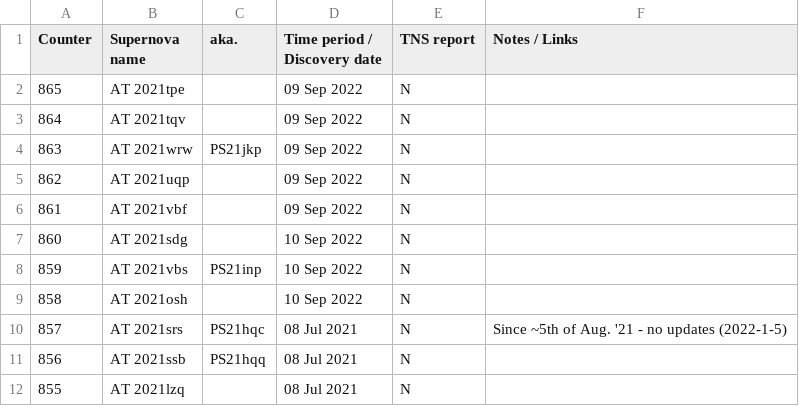
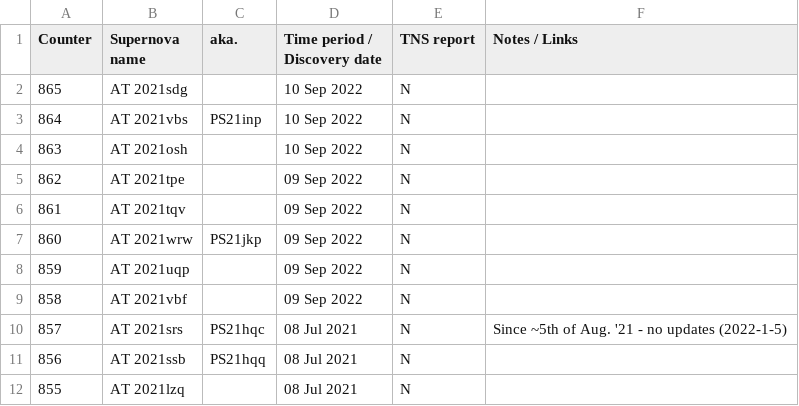
Before and after one commit to mbiesiad/supernovas-biesiada, a CSV file: table/discoveries-mb.csv, drawn as a sheet; only a part is shown.

Commit message:
Update discoveries-mb.csv
Sorted by date

```diff
--- a/table/discoveries-mb.csv
+++ b/table/discoveries-mb.csv
@@ -1,10 +1,10 @@
 Counter, Supernova name, aka., Time period / Discovery date, TNS report, Notes / Links
-865,AT 2021tpe,,09 Sep 2022,N,
-864,AT 2021tqv,,09 Sep 2022,N,
-863,AT 2021wrw,PS21jkp,09 Sep 2022,N,
-862,AT 2021uqp,,09 Sep 2022,N,
-861,AT 2021vbf,,09 Sep 2022,N,
-860,AT 2021sdg,,10 Sep 2022,N,
-859,AT 2021vbs,PS21inp,10 Sep 2022,N,
-858,AT 2021osh,,10 Sep 2022,N,
+865,AT 2021sdg,,10 Sep 2022,N,
+864,AT 2021vbs,PS21inp,10 Sep 2022,N,
+863,AT 2021osh,,10 Sep 2022,N,
+862,AT 2021tpe,,09 Sep 2022,N,
+861,AT 2021tqv,,09 Sep 2022,N,
+860,AT 2021wrw,PS21jkp,09 Sep 2022,N,
+859,AT 2021uqp,,09 Sep 2022,N,
+858,AT 2021vbf,,09 Sep 2022,N,
 857,AT 2021srs,PS21hqc,08 Jul 2021,N,Since ~5th of Aug. '21 - no updates (2022-1-5)
```
